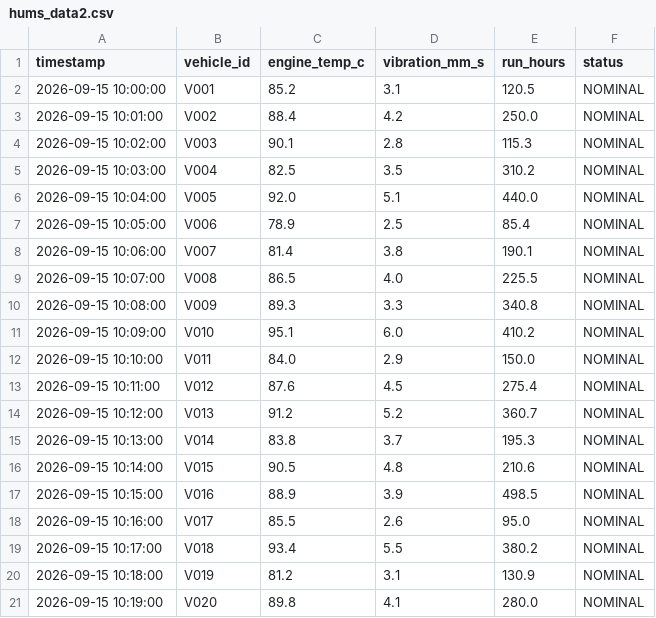
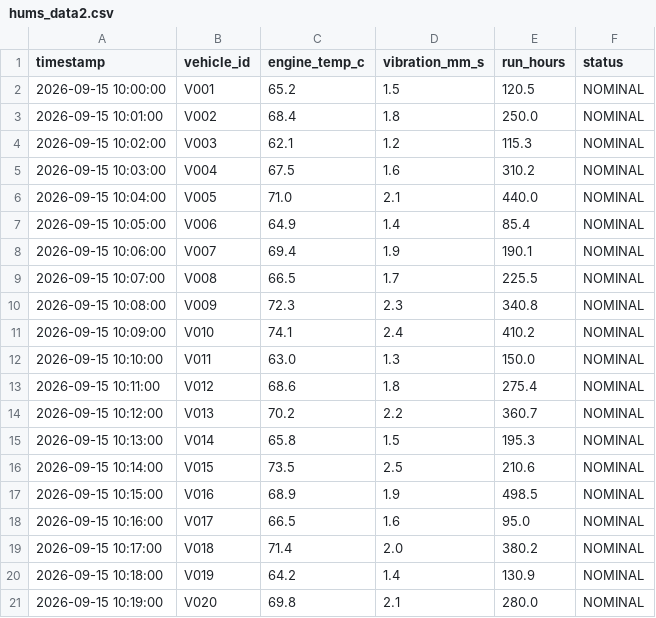
Before and after one commit to patelsiddhi07-it/bob-ai-hackathon-Foursight-AI, a CSV file: data/hums_data2.csv, drawn as a sheet.

Commit message:
Update hums_data2.csv

```diff
--- a/data/hums_data2.csv
+++ b/data/hums_data2.csv
@@ -1,21 +1,21 @@
 timestamp,vehicle_id,engine_temp_c,vibration_mm_s,run_hours,status
-2026-09-15 10:00:00,V001,85.2,3.1,120.5,NOMINAL
-2026-09-15 10:01:00,V002,88.4,4.2,250.0,NOMINAL
-2026-09-15 10:02:00,V003,90.1,2.8,115.3,NOMINAL
-2026-09-15 10:03:00,V004,82.5,3.5,310.2,NOMINAL
-2026-09-15 10:04:00,V005,92.0,5.1,440.0,NOMINAL
-2026-09-15 10:05:00,V006,78.9,2.5,85.4,NOMINAL
-2026-09-15 10:06:00,V007,81.4,3.8,190.1,NOMINAL
-2026-09-15 10:07:00,V008,86.5,4.0,225.5,NOMINAL
-2026-09-15 10:08:00,V009,89.3,3.3,340.8,NOMINAL
-2026-09-15 10:09:00,V010,95.1,6.0,410.2,NOMINAL
-2026-09-15 10:10:00,V011,84.0,2.9,150.0,NOMINAL
-2026-09-15 10:11:00,V012,87.6,4.5,275.4,NOMINAL
-2026-09-15 10:12:00,V013,91.2,5.2,360.7,NOMINAL
-2026-09-15 10:13:00,V014,83.8,3.7,195.3,NOMINAL
-2026-09-15 10:14:00,V015,90.5,4.8,210.6,NOMINAL
-2026-09-15 10:15:00,V016,88.9,3.9,498.5,NOMINAL
-2026-09-15 10:16:00,V017,85.5,2.6,95.0,NOMINAL
-2026-09-15 10:17:00,V018,93.4,5.5,380.2,NOMINAL
-2026-09-15 10:18:00,V019,81.2,3.1,130.9,NOMINAL
-2026-09-15 10:19:00,V020,89.8,4.1,280.0,NOMINAL
+2026-09-15 10:00:00,V001,65.2,1.5,120.5,NOMINAL
+2026-09-15 10:01:00,V002,68.4,1.8,250.0,NOMINAL
+2026-09-15 10:02:00,V003,62.1,1.2,115.3,NOMINAL
+2026-09-15 10:03:00,V004,67.5,1.6,310.2,NOMINAL
+2026-09-15 10:04:00,V005,71.0,2.1,440.0,NOMINAL
+2026-09-15 10:05:00,V006,64.9,1.4,85.4,NOMINAL
+2026-09-15 10:06:00,V007,69.4,1.9,190.1,NOMINAL
+2026-09-15 10:07:00,V008,66.5,1.7,225.5,NOMINAL
+2026-09-15 10:08:00,V009,72.3,2.3,340.8,NOMINAL
+2026-09-15 10:09:00,V010,74.1,2.4,410.2,NOMINAL
+2026-09-15 10:10:00,V011,63.0,1.3,150.0,NOMINAL
+2026-09-15 10:11:00,V012,68.6,1.8,275.4,NOMINAL
+2026-09-15 10:12:00,V013,70.2,2.2,360.7,NOMINAL
+2026-09-15 10:13:00,V014,65.8,1.5,195.3,NOMINAL
+2026-09-15 10:14:00,V015,73.5,2.5,210.6,NOMINAL
+2026-09-15 10:15:00,V016,68.9,1.9,498.5,NOMINAL
+2026-09-15 10:16:00,V017,66.5,1.6,95.0,NOMINAL
+2026-09-15 10:17:00,V018,71.4,2.0,380.2,NOMINAL
+2026-09-15 10:18:00,V019,64.2,1.4,130.9,NOMINAL
+2026-09-15 10:19:00,V020,69.8,2.1,280.0,NOMINAL
```
